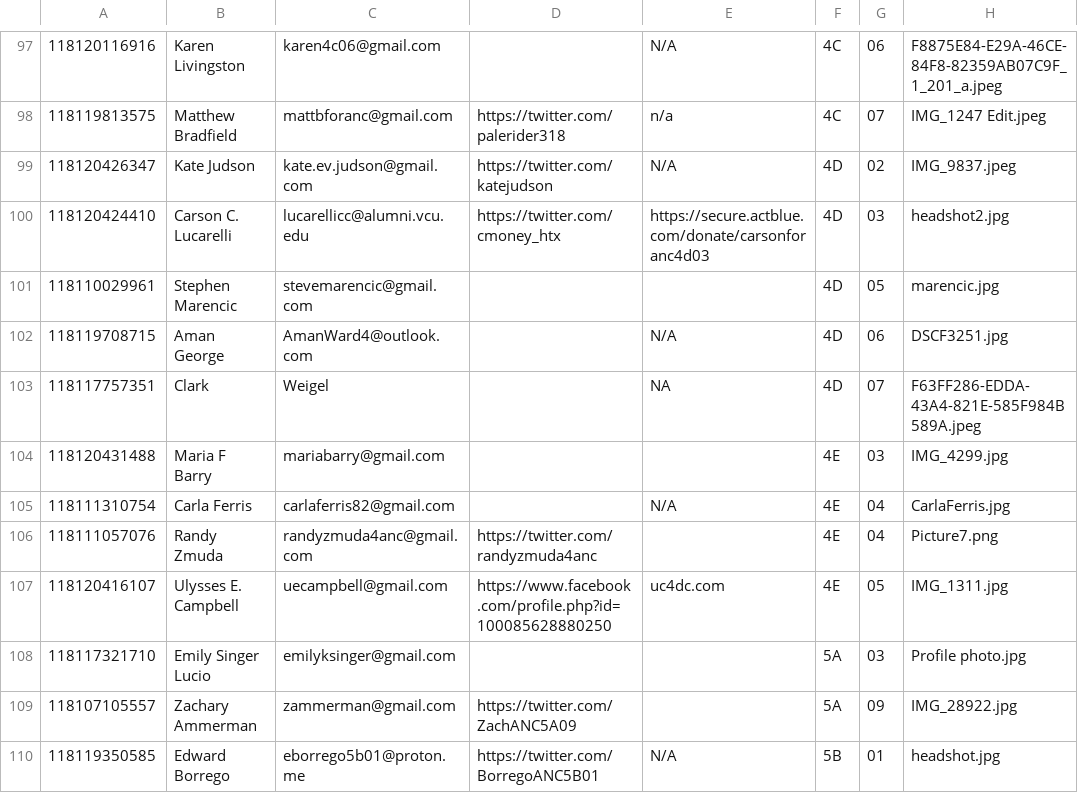
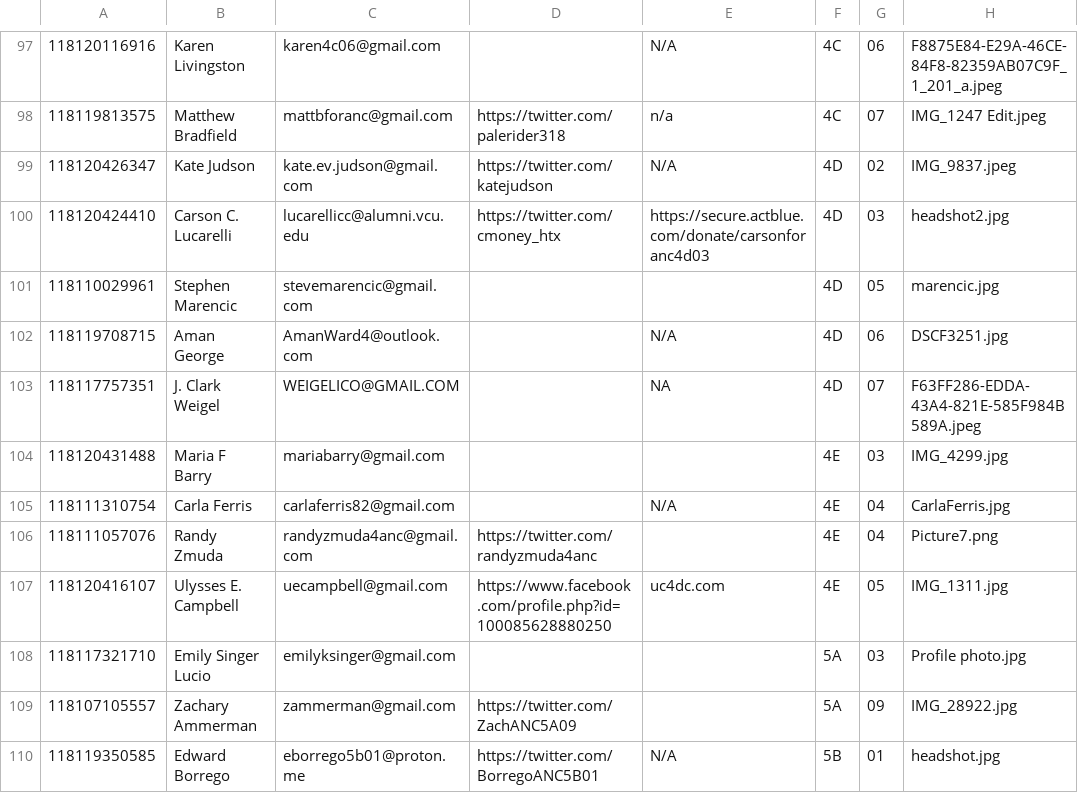
Before and after one commit to ajturner/dc-elections, a CSV file: src/assets/2022_anc.csv, drawn as a sheet; only a part is shown, gaps mark what is left out; the diff names each change by its address in the sheet, - before the commit and + after, or states it on an @@ line.

Commit message:
updated feature summary style & data

```diff
--- a/src/assets/2022_anc.csv
+++ b/src/assets/2022_anc.csv
-B103: Clark
+B103: J. Clark Weigel
-C103: Weigel
+C103: WEIGELICO@GMAIL.COM
```
Also changed, not shown: 6 other files.
